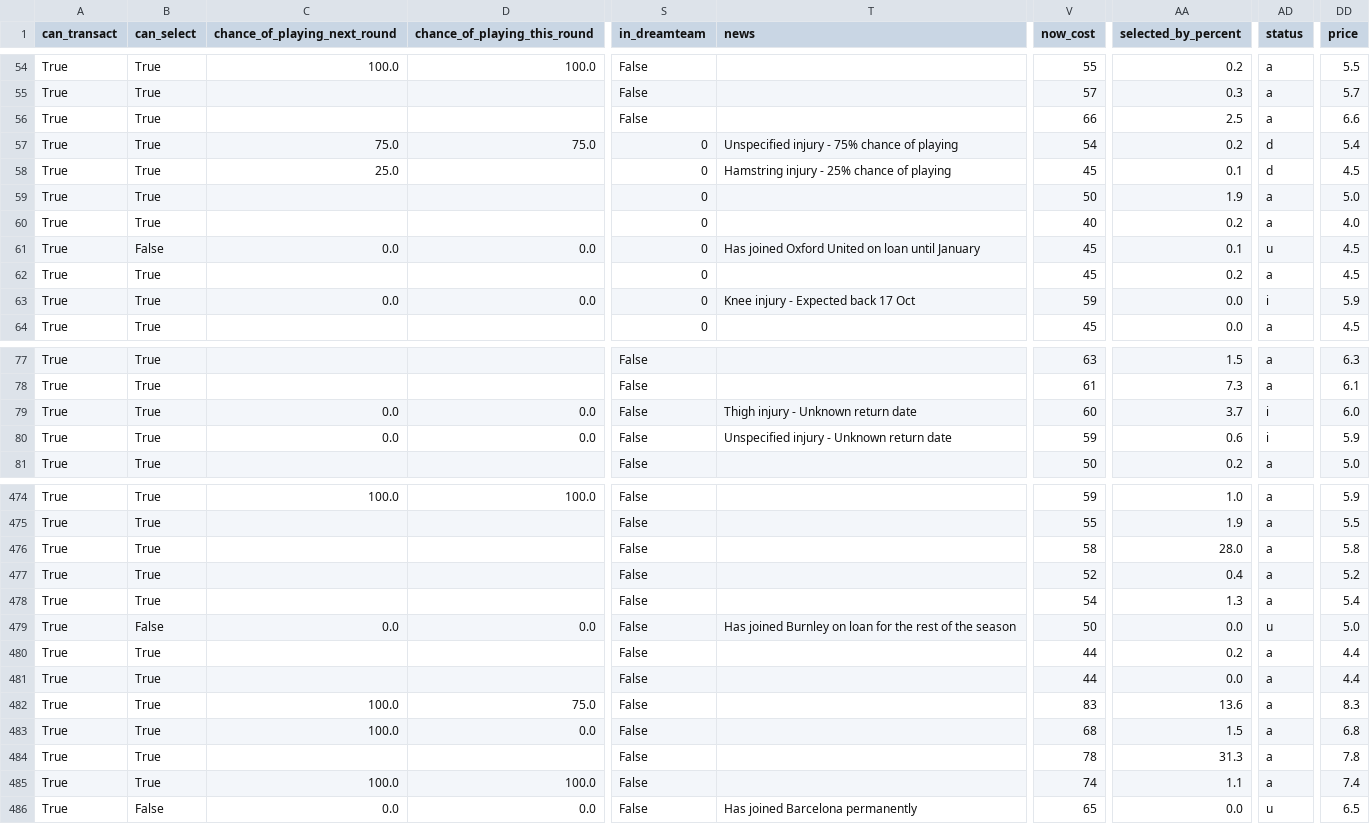
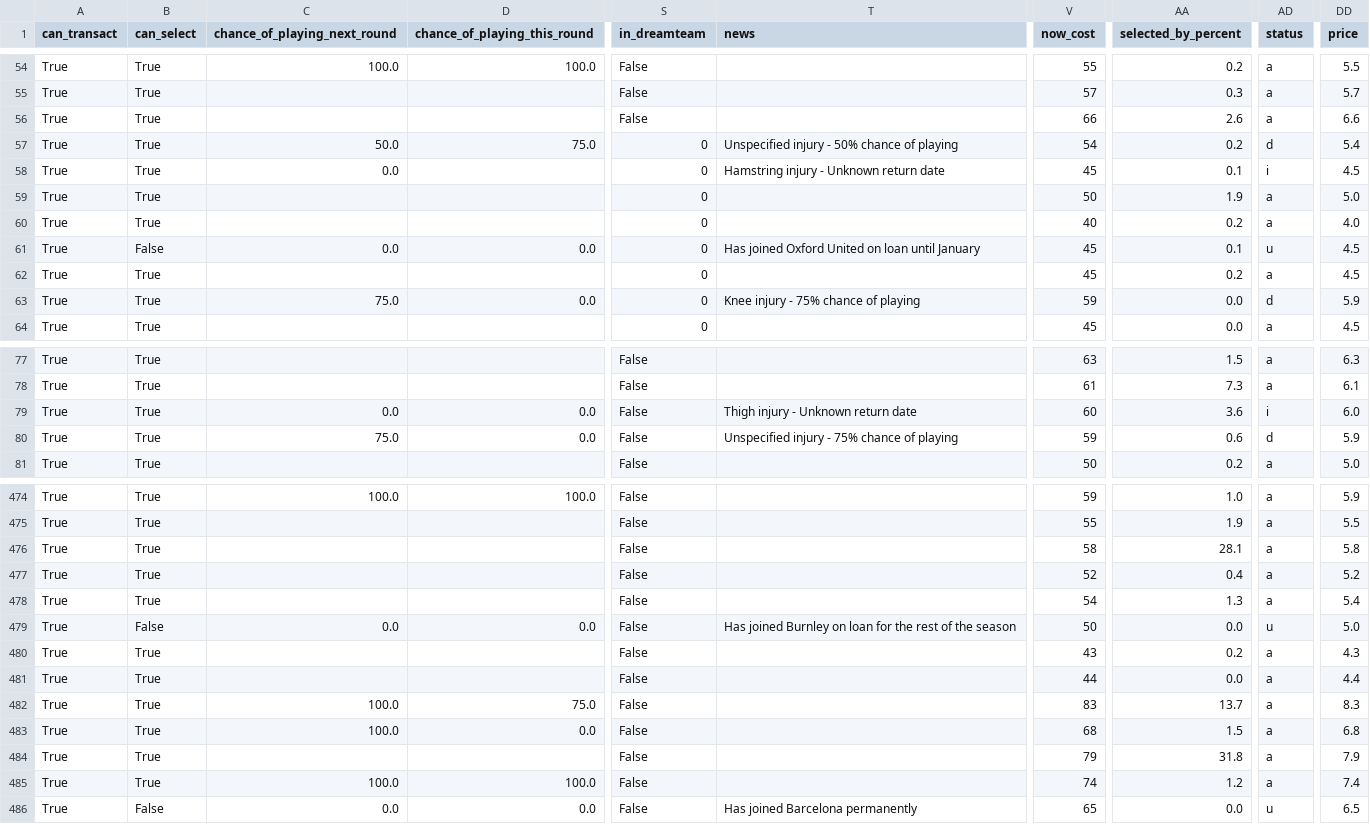
Before and after one commit to villajono/fpl-2026-27, a CSV file: data/raw/players_2026-27.csv, drawn as a sheet; only a part is shown, gaps mark what is left out; the diff covers the shown part only; the diff names each change by its address in the sheet, - before the commit and + after, or states it on an @@ line.

```diff
--- a/data/raw/players_2026-27.csv
+++ b/data/raw/players_2026-27.csv
-AA56 (selected_by_percent): 2.5
+AA56 (selected_by_percent): 2.6
-C57 (chance_of_playing_next_round): 75.0
+C57 (chance_of_playing_next_round): 50.0
-T57 (news): Unspecified injury - 75% chance of playing
+T57 (news): Unspecified injury - 50% chance of playing
-C58 (chance_of_playing_next_round): 25.0
+C58 (chance_of_playing_next_round): 0.0
-T58 (news): Hamstring injury - 25% chance of playing
+T58 (news): Hamstring injury - Unknown return date
-AD58 (status): d
+AD58 (status): i
-C63 (chance_of_playing_next_round): 0.0
+C63 (chance_of_playing_next_round): 75.0
-T63 (news): Knee injury - Expected back 17 Oct
+T63 (news): Knee injury - 75% chance of playing
-AD63 (status): i
+AD63 (status): d
-AA79 (selected_by_percent): 3.7
+AA79 (selected_by_percent): 3.6
-C80 (chance_of_playing_next_round): 0.0
+C80 (chance_of_playing_next_round): 75.0
-T80 (news): Unspecified injury - Unknown return date
+T80 (news): Unspecified injury - 75% chance of playing
-AD80 (status): i
+AD80 (status): d
-AA476 (selected_by_percent): 28.0
+AA476 (selected_by_percent): 28.1
-V480 (now_cost): 44
+V480 (now_cost): 43
-DD480 (price): 4.4
+DD480 (price): 4.3
-AA482 (selected_by_percent): 13.6
+AA482 (selected_by_percent): 13.7
-V484 (now_cost): 78
+V484 (now_cost): 79
-AA484 (selected_by_percent): 31.3
+AA484 (selected_by_percent): 31.8
-DD484 (price): 7.8
+DD484 (price): 7.9
-AA485 (selected_by_percent): 1.1
+AA485 (selected_by_percent): 1.2
```
Also changed, not shown: 69 edited cells elsewhere in this file, 4 other files.
